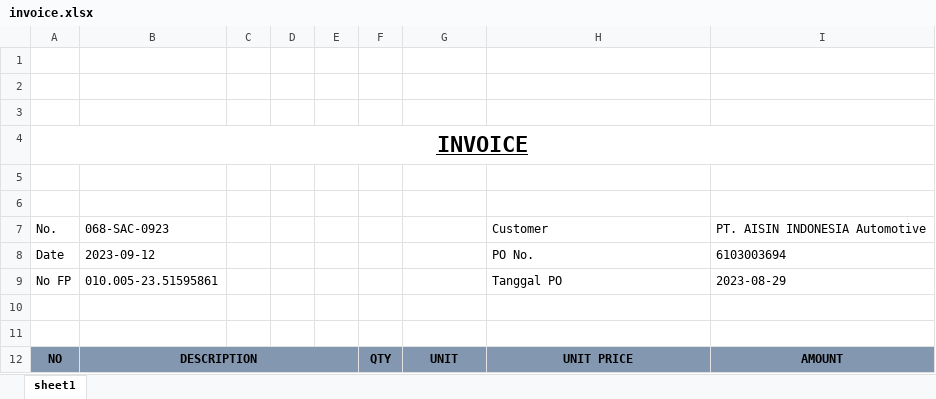
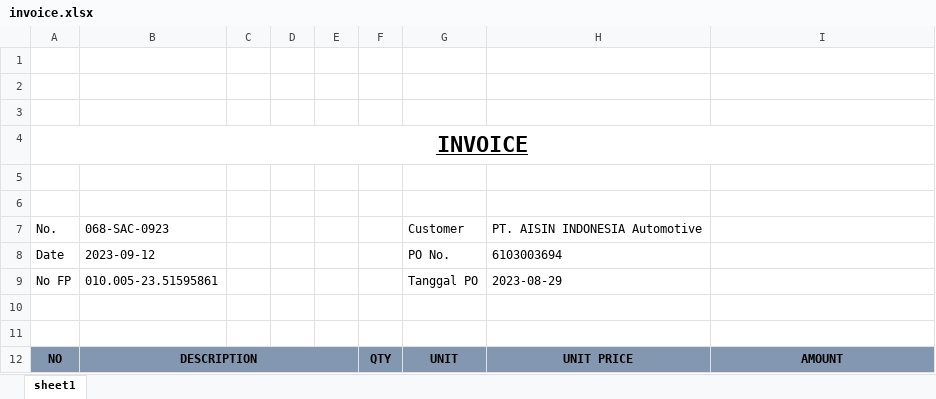
Before and after one commit to teguh2910/sap, an Excel workbook: public/invoice.xlsx, sheet sheet1, drawn as a sheet; only a part is shown; values as stored, in another font and other column widths than the file's, no borders; charts and pictures not drawn; the diff names each change by its address in the sheet, - before the commit and + after, or states it on an @@ line.

```diff
--- a/public/invoice.xlsx (sheet sheet1)
+++ b/public/invoice.xlsx (sheet sheet1)
-G7: (empty)
+G7: Customer
-H7: Customer
+H7: PT. AISIN INDONESIA Automotive
-I7: PT. AISIN INDONESIA Automotive
+I7: (empty)
-G8: (empty)
+G8: PO No.
-H8: PO No.
+H8: 6103003694
-I8: 6103003694
+I8: (empty)
-G9: (empty)
+G9: Tanggal PO
-H9: Tanggal PO
+H9: 2023-08-29
-I9: 2023-08-29
+I9: (empty)
```
Also changed, not shown: 2 other files.
